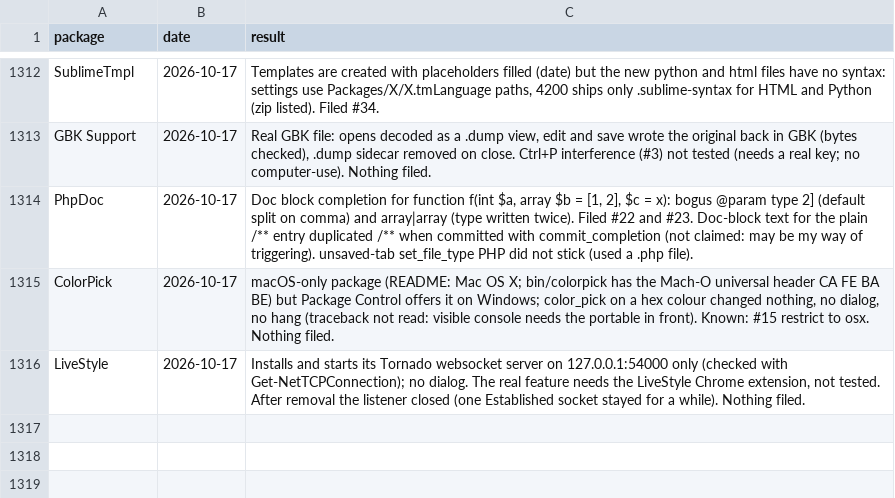
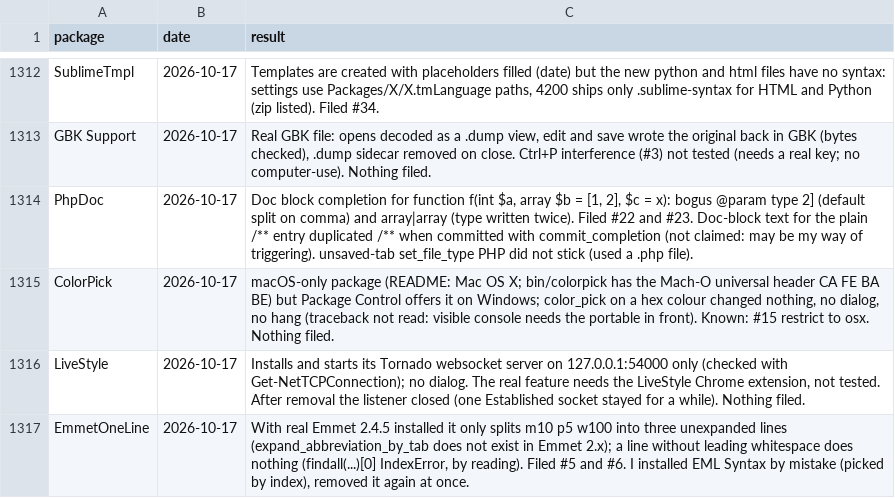
Before and after one commit to dpc00/sublime-package-audit, a TSV file: RESULTS.tsv, drawn as a sheet; only a part is shown, gaps mark what is left out.

```diff
--- a/RESULTS.tsv
+++ b/RESULTS.tsv
@@ -1316 +1316,2 @@ ColorPick	2026-10-17	macOS-only package (README: Mac OS X; bin/colorpick has the
 LiveStyle	2026-10-17	Installs and starts its Tornado websocket server on 127.0.0.1:54000 only (checked with Get-NetTCPConnection); no dialog. The real feature needs the LiveStyle Chrome extension, not tested. After removal the listener closed (one Established socket stayed for a while). Nothing filed.
+EmmetOneLine	2026-10-17	With real Emmet 2.4.5 installed it only splits m10 p5 w100 into three unexpanded lines (expand_abbreviation_by_tab does not exist in Emmet 2.x); a line without leading whitespace does nothing (findall(...)[0] IndexError, by reading). Filed #5 and #6. I installed EML Syntax by mistake (picked by index), removed it again at once.
```
Also changed, not shown: ISSUES.tsv, 1 other file.
